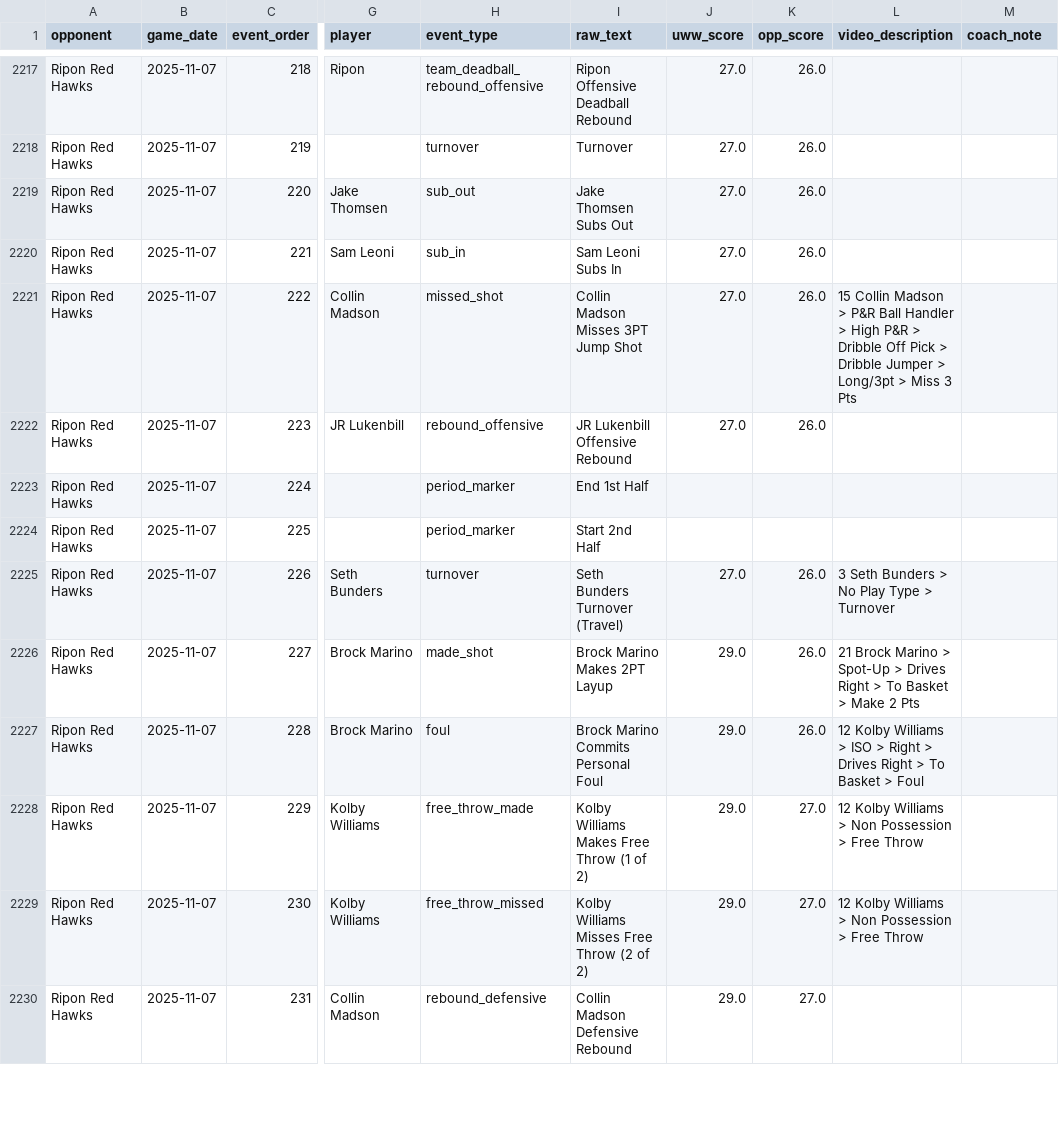
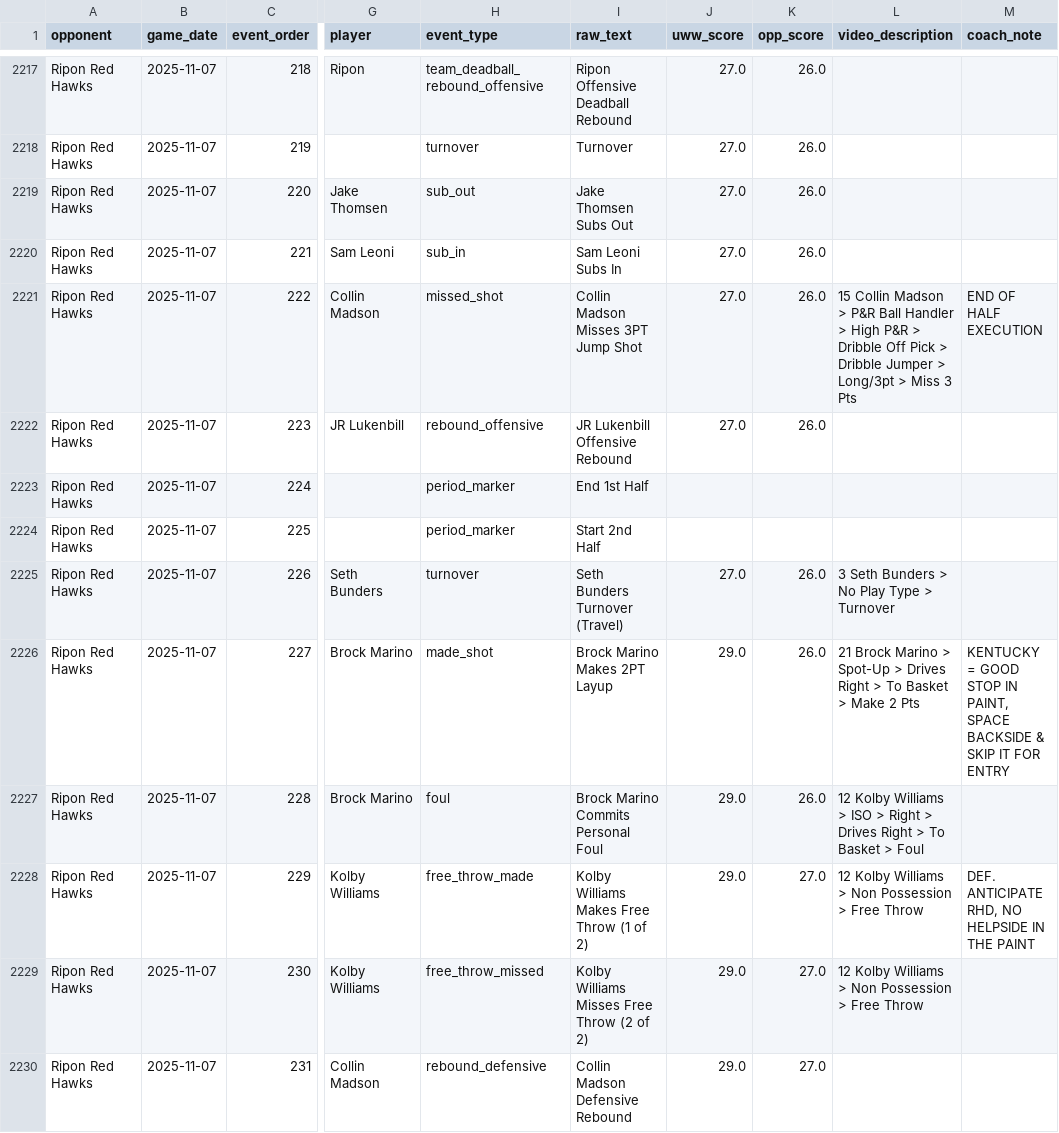
Before and after one commit to fritschcm272/uwwmensbball, a CSV file: data/uww_pbp_events.csv, drawn as a sheet; only a part is shown, gaps mark what is left out; the diff covers the shown part only; the diff names each change by its address in the sheet, - before the commit and + after, or states it on an @@ line.

```diff
--- a/data/uww_pbp_events.csv
+++ b/data/uww_pbp_events.csv
-M2221 (coach_note): (empty)
+M2221 (coach_note): END OF HALF EXECUTION
-M2226 (coach_note): (empty)
+M2226 (coach_note): KENTUCKY = GOOD STOP IN PAINT, SPACE BACKSIDE & SKIP IT FOR ENTRY
-M2228 (coach_note): (empty)
+M2228 (coach_note): DEF. ANTICIPATE RHD, NO HELPSIDE IN THE PAINT
```
Also changed, not shown: 41 edited cells elsewhere in this file, 2 other files.
